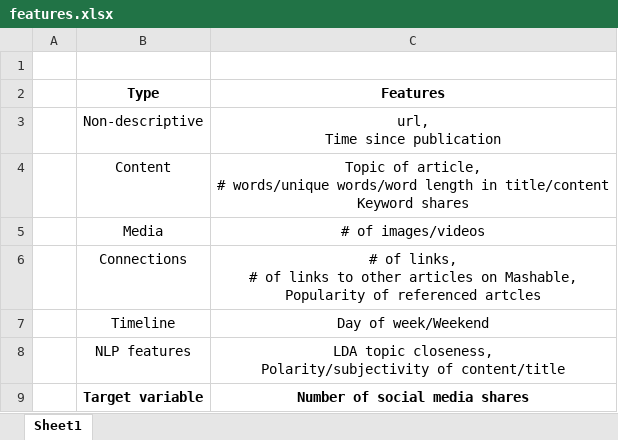
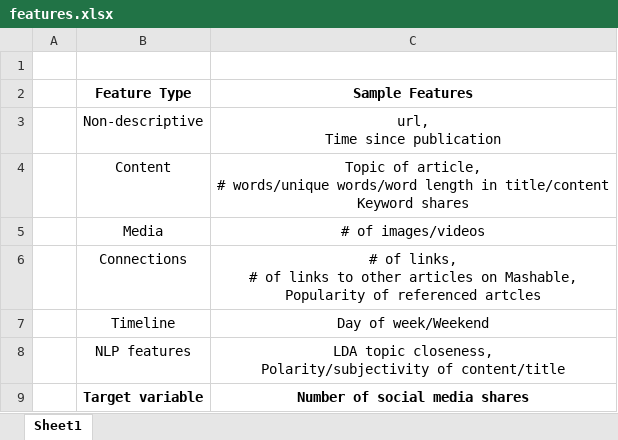
Before and after one commit to spacegoat1/news_article_popularity, an Excel workbook: figures/features.xlsx, sheet Sheet1, drawn as a sheet; values as stored, in another font and other column widths than the file's, no borders; removed rows and columns are numbered as before the commit, all else as after; the diff names each change by its address in the sheet, - before the commit and + after, or states it on an @@ line.

Commit message:
more changes to figures

```diff
--- a/figures/features.xlsx (sheet Sheet1)
+++ b/figures/features.xlsx (sheet Sheet1)
-row 2:  | Type | Features
+row 2:  | Feature Type | Sample Features
```
Also changed, not shown: 2 other files.
